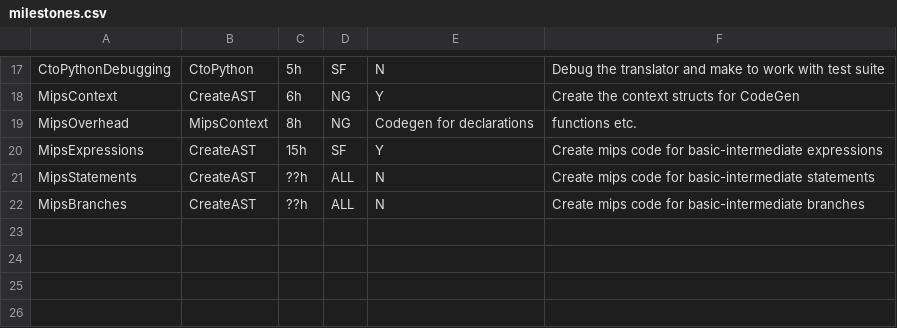
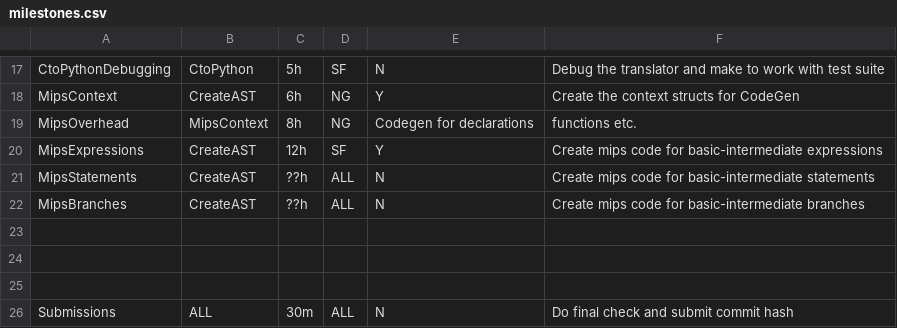
Before and after one commit to seb-fenton/C-Compiler, a CSV file: management/milestones.csv, drawn as a sheet; only a part is shown, gaps mark what is left out.

Commit message:
updated management

```diff
--- a/management/milestones.csv
+++ b/management/milestones.csv
@@ -19,4 +19,8 @@ MipsContext, CreateAST, 6h, NG, Y, Create the context structs for CodeGen
 MipsOverhead, MipsContext, 8h, NG, Codegen for declarations, functions etc.
-MipsExpressions, CreateAST, 15h, SF, Y, Create mips code for basic-intermediate expressions
+MipsExpressions, CreateAST, 12h, SF, Y, Create mips code for basic-intermediate expressions
 MipsStatements, CreateAST, ??h, ALL, N, Create mips code for basic-intermediate statements
 MipsBranches, CreateAST, ??h, ALL, N, Create mips code for basic-intermediate branches
+
+
+
+Submissions, ALL, 30m, ALL, N, Do final check and submit commit hash
```
Also changed, not shown: management/effort-log.csv.
